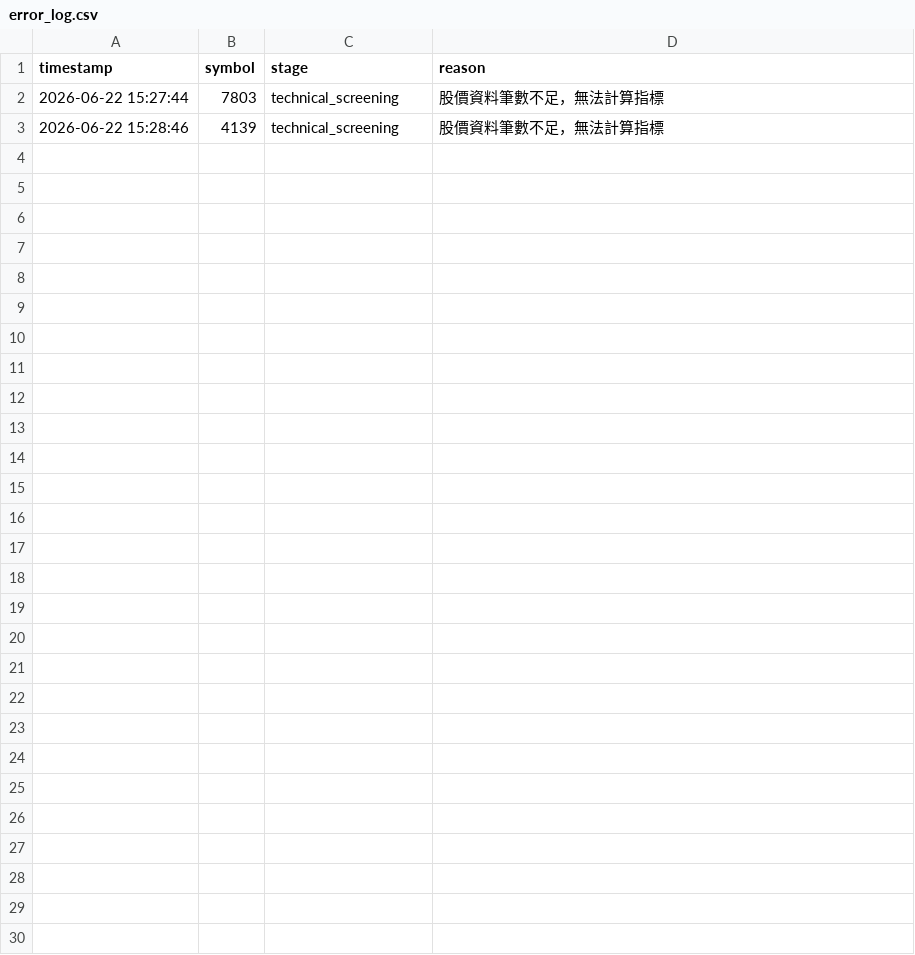
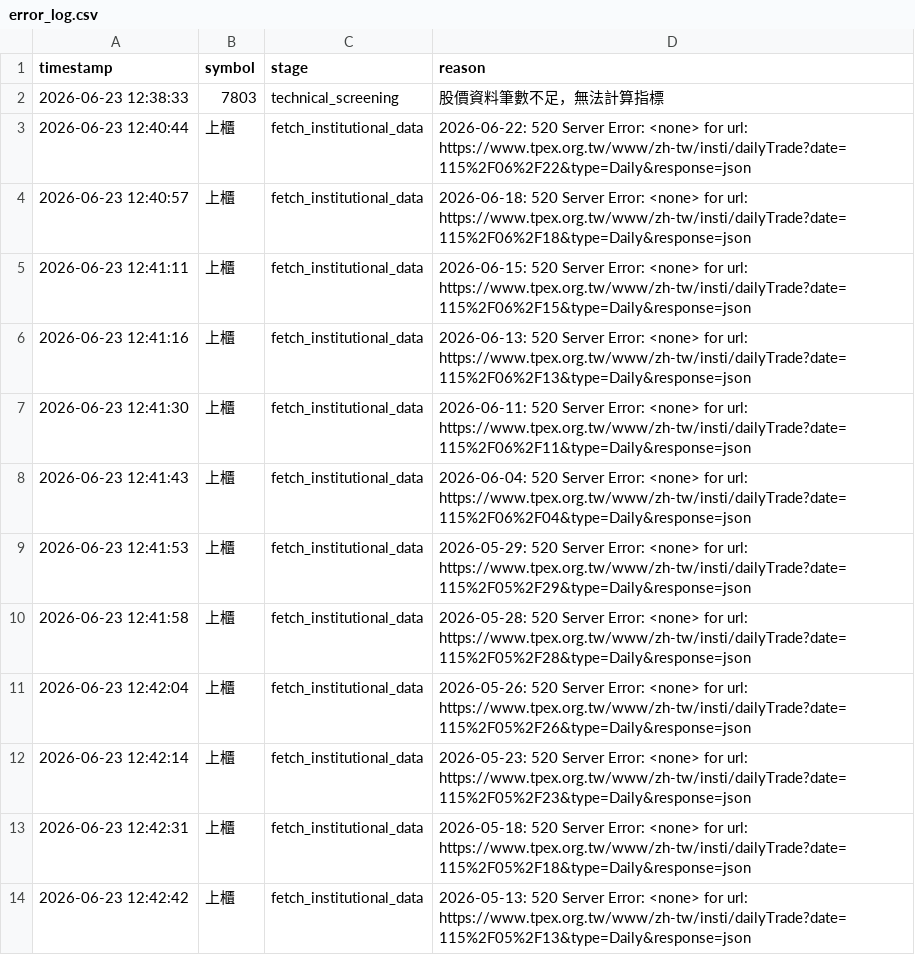
Before and after one commit to ScoppenLin/CandyTWStock, a CSV file: logs/error_log.csv, drawn as a sheet.

```diff
--- a/logs/error_log.csv
+++ b/logs/error_log.csv
@@ -1,3 +1,14 @@
 timestamp,symbol,stage,reason
-2026-06-22 15:27:44,7803,technical_screening,股價資料筆數不足，無法計算指標
-2026-06-22 15:28:46,4139,technical_screening,股價資料筆數不足，無法計算指標
+2026-06-23 12:38:33,7803,technical_screening,股價資料筆數不足，無法計算指標
+2026-06-23 12:40:44,上櫃,fetch_institutional_data,2026-06-22: 520 Server Error: <none> for url: https://www.tpex.org.tw/www/zh-tw/insti/dailyTrade?date=115%2F06%2F22&type=Daily&response=json
+2026-06-23 12:40:57,上櫃,fetch_institutional_data,2026-06-18: 520 Server Error: <none> for url: https://www.tpex.org.tw/www/zh-tw/insti/dailyTrade?date=115%2F06%2F18&type=Daily&response=json
+2026-06-23 12:41:11,上櫃,fetch_institutional_data,2026-06-15: 520 Server Error: <none> for url: https://www.tpex.org.tw/www/zh-tw/insti/dailyTrade?date=115%2F06%2F15&type=Daily&response=json
+2026-06-23 12:41:16,上櫃,fetch_institutional_data,2026-06-13: 520 Server Error: <none> for url: https://www.tpex.org.tw/www/zh-tw/insti/dailyTrade?date=115%2F06%2F13&type=Daily&response=json
+2026-06-23 12:41:30,上櫃,fetch_institutional_data,2026-06-11: 520 Server Error: <none> for url: https://www.tpex.org.tw/www/zh-tw/insti/dailyTrade?date=115%2F06%2F11&type=Daily&response=json
+2026-06-23 12:41:43,上櫃,fetch_institutional_data,2026-06-04: 520 Server Error: <none> for url: https://www.tpex.org.tw/www/zh-tw/insti/dailyTrade?date=115%2F06%2F04&type=Daily&response=json
+2026-06-23 12:41:53,上櫃,fetch_institutional_data,2026-05-29: 520 Server Error: <none> for url: https://www.tpex.org.tw/www/zh-tw/insti/dailyTrade?date=115%2F05%2F29&type=Daily&response=json
+2026-06-23 12:41:58,上櫃,fetch_institutional_data,2026-05-28: 520 Server Error: <none> for url: https://www.tpex.org.tw/www/zh-tw/insti/dailyTrade?date=115%2F05%2F28&type=Daily&response=json
+2026-06-23 12:42:04,上櫃,fetch_institutional_data,2026-05-26: 520 Server Error: <none> for url: https://www.tpex.org.tw/www/zh-tw/insti/dailyTrade?date=115%2F05%2F26&type=Daily&response=json
+2026-06-23 12:42:14,上櫃,fetch_institutional_data,2026-05-23: 520 Server Error: <none> for url: https://www.tpex.org.tw/www/zh-tw/insti/dailyTrade?date=115%2F05%2F23&type=Daily&response=json
+2026-06-23 12:42:31,上櫃,fetch_institutional_data,2026-05-18: 520 Server Error: <none> for url: https://www.tpex.org.tw/www/zh-tw/insti/dailyTrade?date=115%2F05%2F18&type=Daily&response=json
+2026-06-23 12:42:42,上櫃,fetch_institutional_data,2026-05-13: 520 Server Error: <none> for url: https://www.tpex.org.tw/www/zh-tw/insti/dailyTrade?date=115%2F05%2F13&type=Daily&response=json
```
Also changed, not shown: data/stock_list.csv, output/screening_result.csv, 5 other files.
